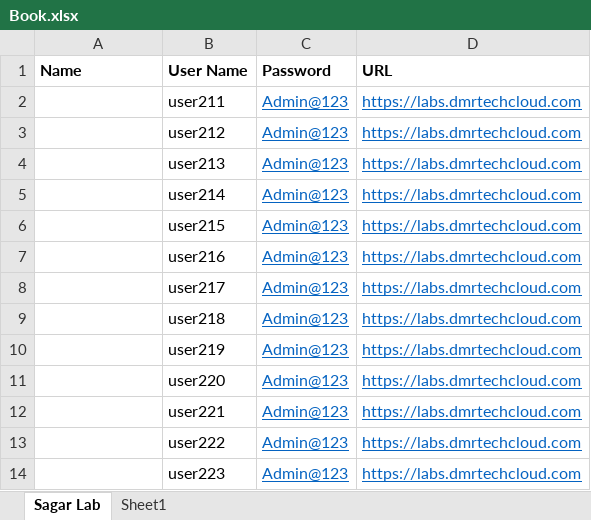
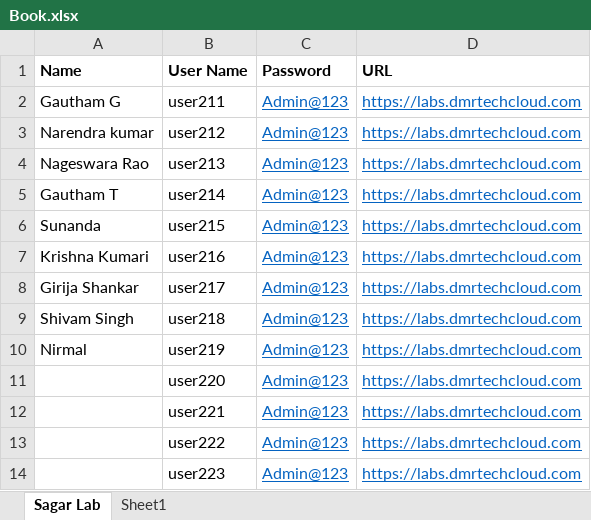
Before and after one commit to eswaribala/edurampcamundadec2023, an Excel workbook: Book.xlsx, sheet Sagar Lab, drawn as a sheet; only a part is shown; values as stored, in another font and other column widths than the file's, no borders; the diff names each change by its address in the sheet, - before the commit and + after, or states it on an @@ line.

Commit message:
Add files via upload

```diff
--- a/Book.xlsx (sheet Sagar Lab)
+++ b/Book.xlsx (sheet Sagar Lab)
-A2 (Name): (empty)
+A2 (Name): Gautham G
-A3 (Name): (empty)
+A3 (Name): Narendra kumar
-A4 (Name): (empty)
+A4 (Name): Nageswara Rao
-A5 (Name): (empty)
+A5 (Name): Gautham T
-A6 (Name): (empty)
+A6 (Name): Sunanda
-A7 (Name): (empty)
+A7 (Name): Krishna Kumari
-A8 (Name): (empty)
+A8 (Name): Girija Shankar
-A9 (Name): (empty)
+A9 (Name): Shivam Singh
-A10 (Name): (empty)
+A10 (Name): Nirmal
```
